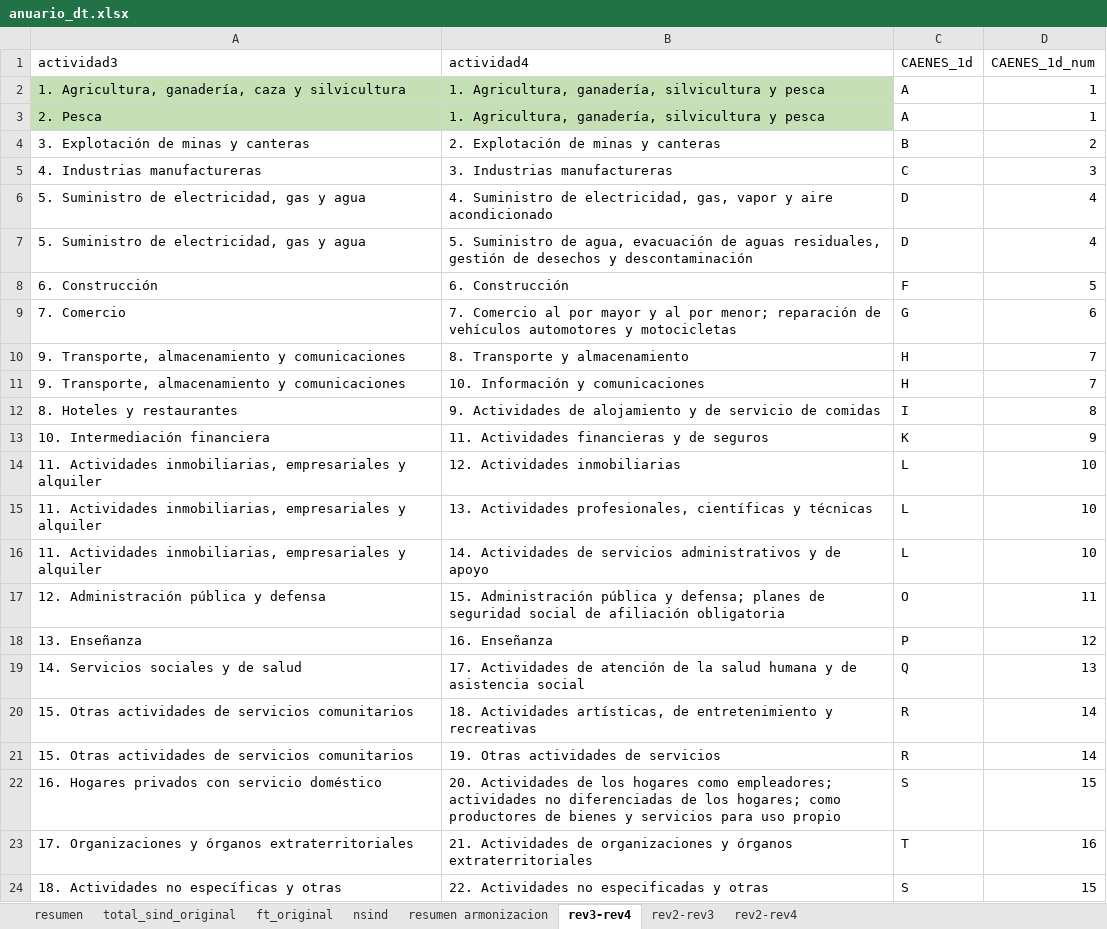
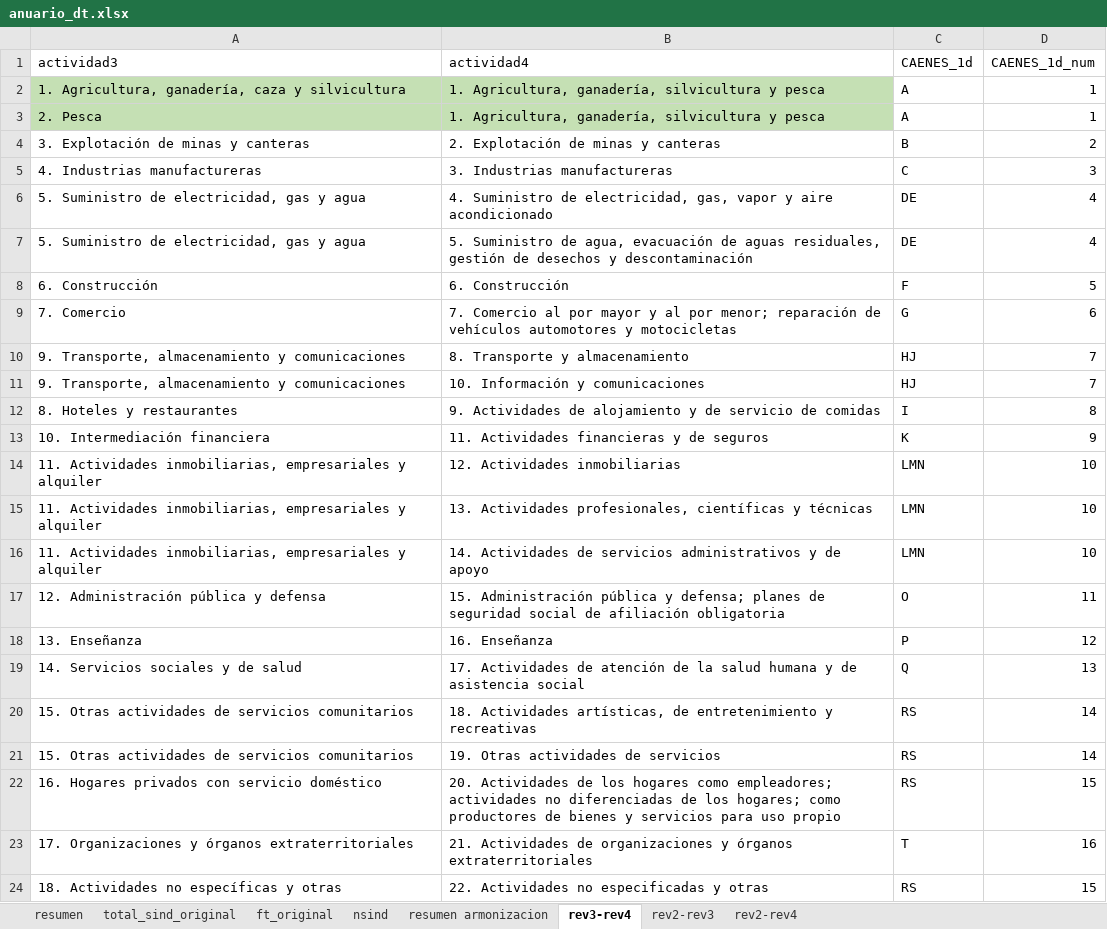
Before and after one commit to nicolasggodoym/proyecto_sindicalizacion, an Excel workbook: input/data/anuario_dt.xlsx, sheet rev3-rev4, drawn as a sheet; values as stored, in another font and other column widths than the file's, no borders; the diff names each change by its address in the sheet, - before the commit and + after, or states it on an @@ line.

```diff
--- a/input/data/anuario_dt.xlsx (sheet rev3-rev4)
+++ b/input/data/anuario_dt.xlsx (sheet rev3-rev4)
-C6:C7 (CAENES_1d): D
+C6:C7 (CAENES_1d): DE
-C10:C11 (CAENES_1d): H
+C10:C11 (CAENES_1d): HJ
-C14:C16 (CAENES_1d): L
+C14:C16 (CAENES_1d): LMN
-C20:C21 (CAENES_1d): R
+C20:C21 (CAENES_1d): RS
-C22 (CAENES_1d): S
+C22 (CAENES_1d): RS
-C24 (CAENES_1d): S
+C24 (CAENES_1d): RS
```
Also changed, not shown: input/data/dt/CAE_DT_armonizado.xlsx, oossmicro.xlsx, 29 other files.
